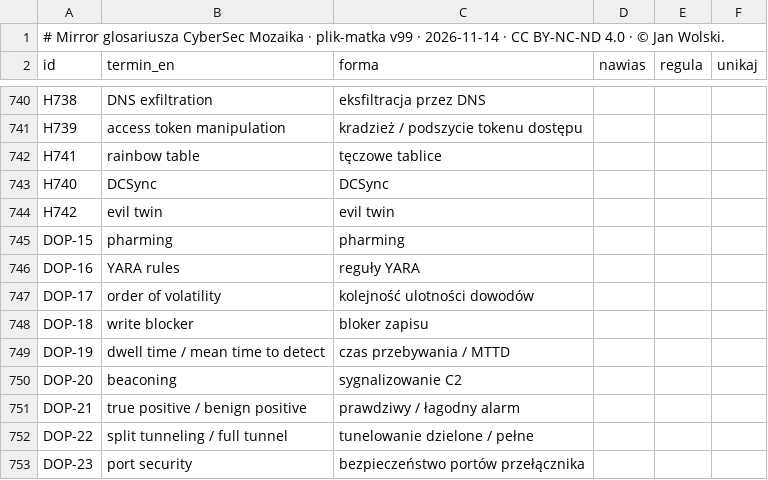
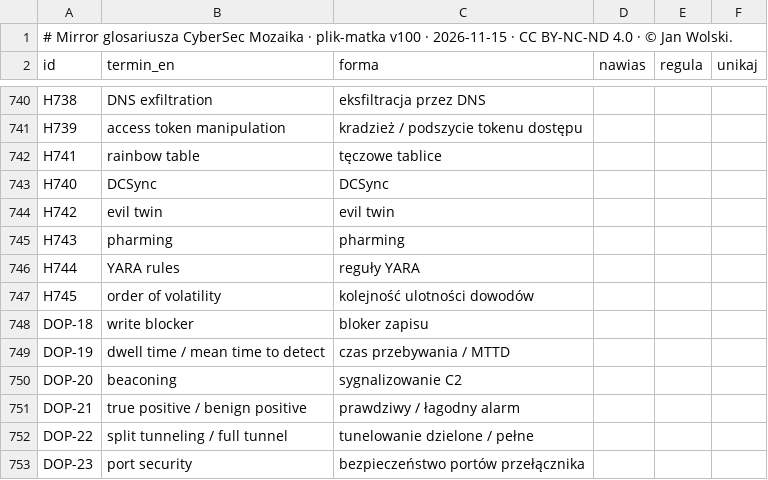
Before and after one commit to BlackAndWhiteFan/CyberSec-NewsDigest-AI, a CSV file: data/glosariusz_mirror.csv, drawn as a sheet; only a part is shown, gaps mark what is left out.

Commit message:
Runbook step K5: glossary mirror v100 (three entries promoted) in the daily digest
Brings in glossary mirror v100: pharming, YARA rules and order of volatility move from “Hasła do dopisania” to the Glossary with permanent H### ids; forms unchanged.
Karton Prasówki markers updated with it.
No code change, no change to the data contract.

```diff
--- a/data/glosariusz_mirror.csv
+++ b/data/glosariusz_mirror.csv
@@ -1,2 +1,2 @@
-# Mirror glosariusza CyberSec Mozaika · plik-matka v99 · 2026-11-14 · CC BY-NC-ND 4.0 · © Jan Wolski.
+# Mirror glosariusza CyberSec Mozaika · plik-matka v100 · 2026-11-15 · CC BY-NC-ND 4.0 · © Jan Wolski.
 id;termin_en;forma;nawias;regula;unikaj
@@ -744,5 +744,5 @@ H740;DCSync;DCSync;;;
 H742;evil twin;evil twin;;;
-DOP-15;pharming;pharming;;;
-DOP-16;YARA rules;reguły YARA;;;
-DOP-17;order of volatility;kolejność ulotności dowodów;;;
+H743;pharming;pharming;;;
+H744;YARA rules;reguły YARA;;;
+H745;order of volatility;kolejność ulotności dowodów;;;
 DOP-18;write blocker;bloker zapisu;;;
```
Also changed, not shown: 4 other files.
